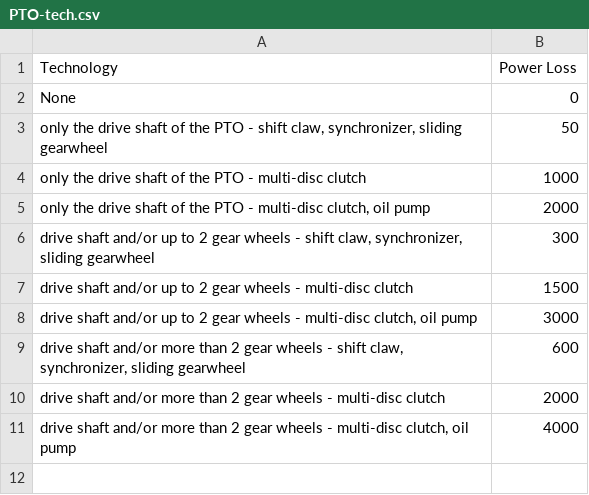
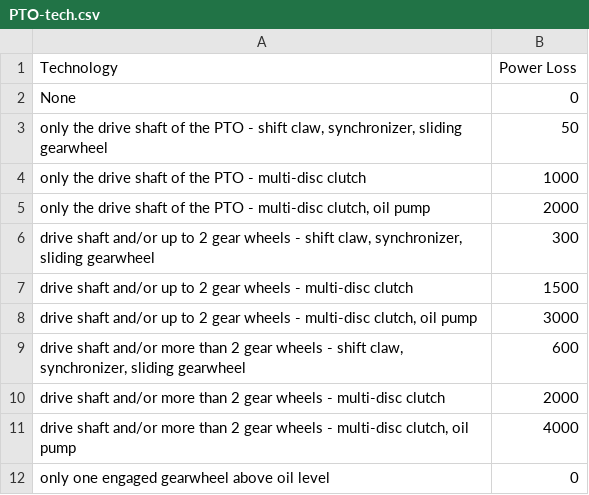
Before and after one commit to tanawadeatharva/BharatVECTO, a CSV file: VectoCore/VectoCore/Resources/Declaration/VAUX/PTO-tech.csv, drawn as a sheet.

Commit message:
implement in input data provider

```diff
--- a/VectoCore/VectoCore/Resources/Declaration/VAUX/PTO-tech.csv
+++ b/VectoCore/VectoCore/Resources/Declaration/VAUX/PTO-tech.csv
@@ -11 +11,2 @@ drive shaft and/or more than 2 gear wheels - multi-disc clutch,2000
 "drive shaft and/or more than 2 gear wheels - multi-disc clutch, oil pump",4000
+"only one engaged gearwheel above oil level", 0
```
Also changed, not shown: 1 other file.
